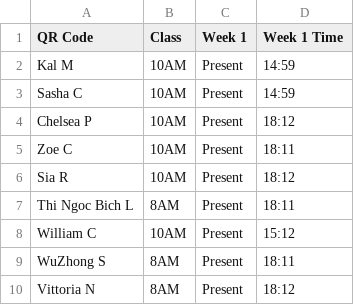
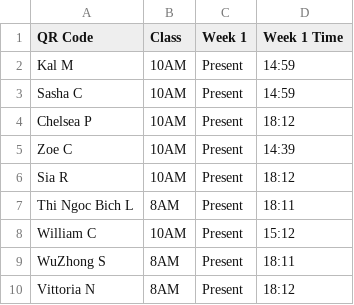
Before and after one commit to DashDot-Dash/Attenderly, a CSV file: notebooks/DESN2804_attendance.csv, drawn as a sheet.

```diff
--- a/notebooks/DESN2804_attendance.csv
+++ b/notebooks/DESN2804_attendance.csv
@@ -4,3 +4,3 @@ Sasha C,10AM,Present,14:59
 Chelsea P,10AM,Present,18:12
-Zoe C,10AM,Present,18:11
+Zoe C,10AM,Present,14:39
 Sia R,10AM,Present,18:12
```
Also changed, not shown: 1 other file.
